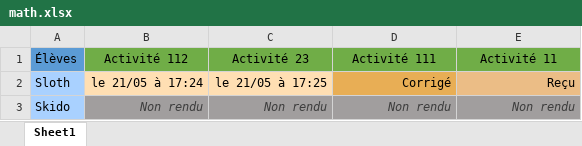
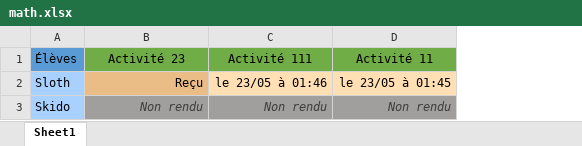
Before and after one commit to SlothKun/Discord_SchoolBot, an Excel workbook: Config/Hmw_Tables/math.xlsx, sheet Sheet1, drawn as a sheet; values as stored, in another font and other column widths than the file's, no borders; removed rows and columns are numbered as before the commit, all else as after; the diff names each change by its address in the sheet, - before the commit and + after, or states it on an @@ line.

```diff
--- a/Config/Hmw_Tables/math.xlsx (sheet Sheet1)
+++ b/Config/Hmw_Tables/math.xlsx (sheet Sheet1)
-column B (Activité 112), rows 2-3: le 21/05 à 17:24 | Non rendu
-B2 (Activité 23): le 21/05 à 17:25
+B2 (Activité 23): Reçu
-B2 fill: #FFDFB3
+B2 fill: #EBBD86
-C2 (Activité 111): Corrigé
+C2 (Activité 111): le 23/05 à 01:46
-C2 fill: #E8AE55
+C2 fill: #FFDFB3
-D2 (Activité 11): Reçu
+D2 (Activité 11): le 23/05 à 01:45
-D2 fill: #EBBD86
+D2 fill: #FFDFB3
```
Also changed, not shown: 2 other files.
